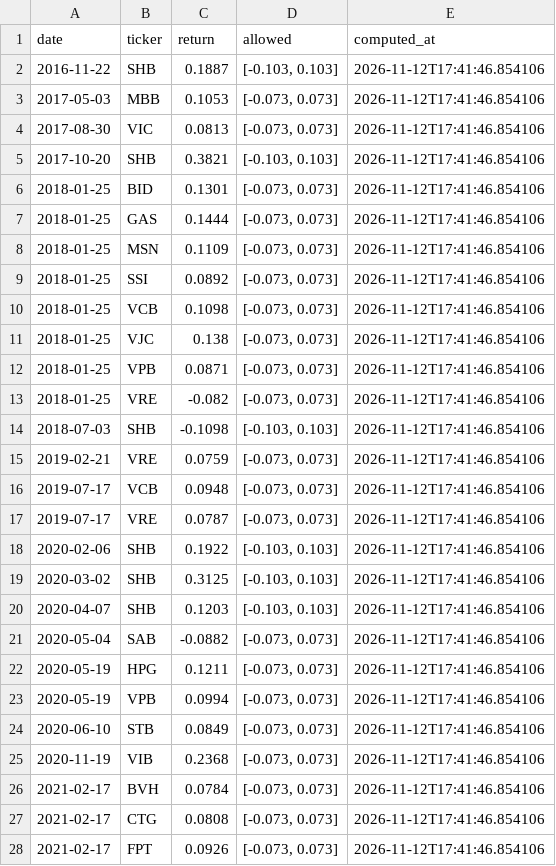
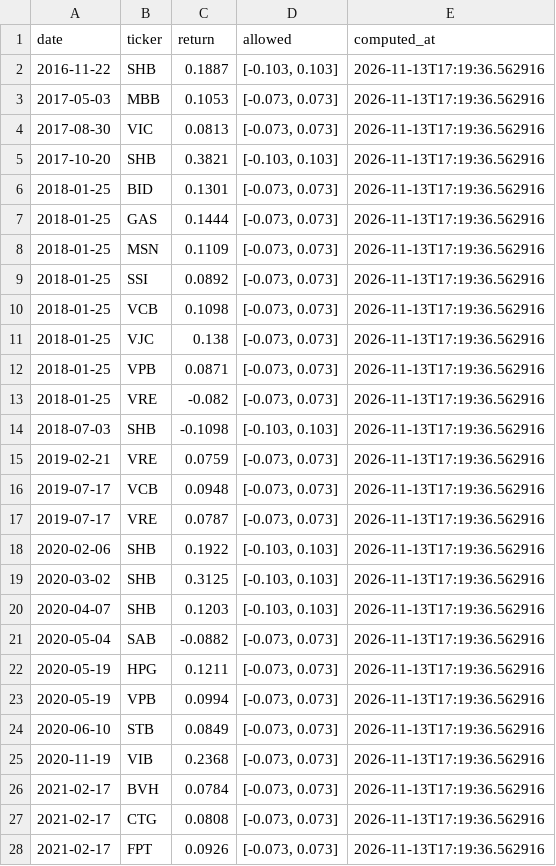
Before and after one commit to tranngocthang12-gif/TRUNG-T-M-T-I-CH-NH-Financial-Intelligence-Media-Factory, a CSV file: data/derived/quality_flags.csv, drawn as a sheet; only a part is shown; the diff covers the shown part only.

```diff
--- a/data/derived/quality_flags.csv
+++ b/data/derived/quality_flags.csv
@@ -1,28 +1,28 @@
 date,ticker,return,allowed,computed_at
-2016-11-22,SHB,0.1887,"[-0.103, 0.103]",2026-11-12T17:41:46.854106
-2017-05-03,MBB,0.1053,"[-0.073, 0.073]",2026-11-12T17:41:46.854106
-2017-08-30,VIC,0.0813,"[-0.073, 0.073]",2026-11-12T17:41:46.854106
-2017-10-20,SHB,0.3821,"[-0.103, 0.103]",2026-11-12T17:41:46.854106
-2018-01-25,BID,0.1301,"[-0.073, 0.073]",2026-11-12T17:41:46.854106
-2018-01-25,GAS,0.1444,"[-0.073, 0.073]",2026-11-12T17:41:46.854106
-2018-01-25,MSN,0.1109,"[-0.073, 0.073]",2026-11-12T17:41:46.854106
-2018-01-25,SSI,0.0892,"[-0.073, 0.073]",2026-11-12T17:41:46.854106
-2018-01-25,VCB,0.1098,"[-0.073, 0.073]",2026-11-12T17:41:46.854106
-2018-01-25,VJC,0.138,"[-0.073, 0.073]",2026-11-12T17:41:46.854106
-2018-01-25,VPB,0.0871,"[-0.073, 0.073]",2026-11-12T17:41:46.854106
-2018-01-25,VRE,-0.082,"[-0.073, 0.073]",2026-11-12T17:41:46.854106
-2018-07-03,SHB,-0.1098,"[-0.103, 0.103]",2026-11-12T17:41:46.854106
-2019-02-21,VRE,0.0759,"[-0.073, 0.073]",2026-11-12T17:41:46.854106
-2019-07-17,VCB,0.0948,"[-0.073, 0.073]",2026-11-12T17:41:46.854106
-2019-07-17,VRE,0.0787,"[-0.073, 0.073]",2026-11-12T17:41:46.854106
-2020-02-06,SHB,0.1922,"[-0.103, 0.103]",2026-11-12T17:41:46.854106
-2020-03-02,SHB,0.3125,"[-0.103, 0.103]",2026-11-12T17:41:46.854106
-2020-04-07,SHB,0.1203,"[-0.103, 0.103]",2026-11-12T17:41:46.854106
-2020-05-04,SAB,-0.0882,"[-0.073, 0.073]",2026-11-12T17:41:46.854106
-2020-05-19,HPG,0.1211,"[-0.073, 0.073]",2026-11-12T17:41:46.854106
-2020-05-19,VPB,0.0994,"[-0.073, 0.073]",2026-11-12T17:41:46.854106
-2020-06-10,STB,0.0849,"[-0.073, 0.073]",2026-11-12T17:41:46.854106
-2020-11-19,VIB,0.2368,"[-0.073, 0.073]",2026-11-12T17:41:46.854106
-2021-02-17,BVH,0.0784,"[-0.073, 0.073]",2026-11-12T17:41:46.854106
-2021-02-17,CTG,0.0808,"[-0.073, 0.073]",2026-11-12T17:41:46.854106
-2021-02-17,FPT,0.0926,"[-0.073, 0.073]",2026-11-12T17:41:46.854106
+2016-11-22,SHB,0.1887,"[-0.103, 0.103]",2026-11-13T17:19:36.562916
+2017-05-03,MBB,0.1053,"[-0.073, 0.073]",2026-11-13T17:19:36.562916
+2017-08-30,VIC,0.0813,"[-0.073, 0.073]",2026-11-13T17:19:36.562916
+2017-10-20,SHB,0.3821,"[-0.103, 0.103]",2026-11-13T17:19:36.562916
+2018-01-25,BID,0.1301,"[-0.073, 0.073]",2026-11-13T17:19:36.562916
+2018-01-25,GAS,0.1444,"[-0.073, 0.073]",2026-11-13T17:19:36.562916
+2018-01-25,MSN,0.1109,"[-0.073, 0.073]",2026-11-13T17:19:36.562916
+2018-01-25,SSI,0.0892,"[-0.073, 0.073]",2026-11-13T17:19:36.562916
+2018-01-25,VCB,0.1098,"[-0.073, 0.073]",2026-11-13T17:19:36.562916
+2018-01-25,VJC,0.138,"[-0.073, 0.073]",2026-11-13T17:19:36.562916
+2018-01-25,VPB,0.0871,"[-0.073, 0.073]",2026-11-13T17:19:36.562916
+2018-01-25,VRE,-0.082,"[-0.073, 0.073]",2026-11-13T17:19:36.562916
+2018-07-03,SHB,-0.1098,"[-0.103, 0.103]",2026-11-13T17:19:36.562916
+2019-02-21,VRE,0.0759,"[-0.073, 0.073]",2026-11-13T17:19:36.562916
+2019-07-17,VCB,0.0948,"[-0.073, 0.073]",2026-11-13T17:19:36.562916
+2019-07-17,VRE,0.0787,"[-0.073, 0.073]",2026-11-13T17:19:36.562916
+2020-02-06,SHB,0.1922,"[-0.103, 0.103]",2026-11-13T17:19:36.562916
+2020-03-02,SHB,0.3125,"[-0.103, 0.103]",2026-11-13T17:19:36.562916
+2020-04-07,SHB,0.1203,"[-0.103, 0.103]",2026-11-13T17:19:36.562916
+2020-05-04,SAB,-0.0882,"[-0.073, 0.073]",2026-11-13T17:19:36.562916
+2020-05-19,HPG,0.1211,"[-0.073, 0.073]",2026-11-13T17:19:36.562916
+2020-05-19,VPB,0.0994,"[-0.073, 0.073]",2026-11-13T17:19:36.562916
+2020-06-10,STB,0.0849,"[-0.073, 0.073]",2026-11-13T17:19:36.562916
+2020-11-19,VIB,0.2368,"[-0.073, 0.073]",2026-11-13T17:19:36.562916
+2021-02-17,BVH,0.0784,"[-0.073, 0.073]",2026-11-13T17:19:36.562916
+2021-02-17,CTG,0.0808,"[-0.073, 0.073]",2026-11-13T17:19:36.562916
+2021-02-17,FPT,0.0926,"[-0.073, 0.073]",2026-11-13T17:19:36.562916
```
Also changed, not shown: 115 edited cells elsewhere in this file, data/derived/adjustment_factors.csv, data/derived/yahoo_actions.csv, 11 other files.
